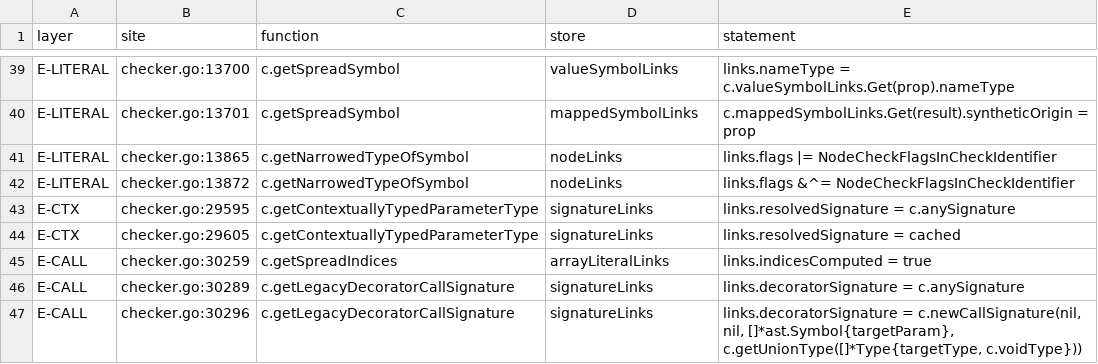
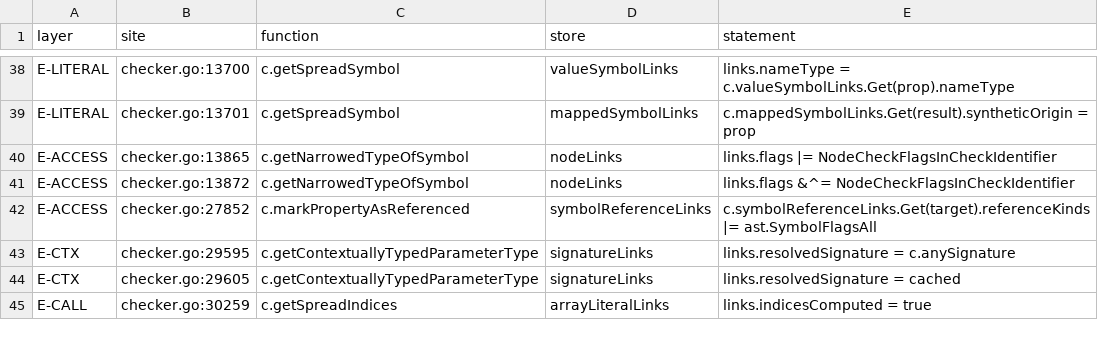
Before and after one commit to ump45nose/bun, a TSV file: lint/units/typecheck/checker-expressions-calls-flow/top-down/data/sites_writes.tsv, drawn as a sheet; only a part is shown, gaps mark what is left out; the diff covers the shown part only.

```diff
--- a/lint/units/typecheck/checker-expressions-calls-flow/top-down/data/sites_writes.tsv
+++ b/lint/units/typecheck/checker-expressions-calls-flow/top-down/data/sites_writes.tsv
@@ -40,4 +39,5 @@ E-LITERAL	checker.go:13700	c.getSpreadSymbol	valueSymbolLinks	links.nameType = c
 E-LITERAL	checker.go:13701	c.getSpreadSymbol	mappedSymbolLinks	c.mappedSymbolLinks.Get(result).syntheticOrigin = prop
-E-LITERAL	checker.go:13865	c.getNarrowedTypeOfSymbol	nodeLinks	links.flags |= NodeCheckFlagsInCheckIdentifier
-E-LITERAL	checker.go:13872	c.getNarrowedTypeOfSymbol	nodeLinks	links.flags &^= NodeCheckFlagsInCheckIdentifier
+E-ACCESS	checker.go:13865	c.getNarrowedTypeOfSymbol	nodeLinks	links.flags |= NodeCheckFlagsInCheckIdentifier
+E-ACCESS	checker.go:13872	c.getNarrowedTypeOfSymbol	nodeLinks	links.flags &^= NodeCheckFlagsInCheckIdentifier
+E-ACCESS	checker.go:27852	c.markPropertyAsReferenced	symbolReferenceLinks	c.symbolReferenceLinks.Get(target).referenceKinds |= ast.SymbolFlagsAll
 E-CTX	checker.go:29595	c.getContextuallyTypedParameterType	signatureLinks	links.resolvedSignature = c.anySignature
@@ -45,3 +45 @@ E-CTX	checker.go:29605	c.getContextuallyTypedParameterType	signatureLinks	links.
 E-CALL	checker.go:30259	c.getSpreadIndices	arrayLiteralLinks	links.indicesComputed = true
-E-CALL	checker.go:30289	c.getLegacyDecoratorCallSignature	signatureLinks	links.decoratorSignature = c.anySignature
-E-CALL	checker.go:30296	c.getLegacyDecoratorCallSignature	signatureLinks	links.decoratorSignature = c.newCallSignature(nil, nil, []*ast.Symbol{targetParam}, c.getUnionType([]*Type{targetType, c.voidType}))
```
Also changed, not shown: 9 removed rows and 3 edited cells elsewhere in this file, lint/units/typecheck/checker-expressions-calls-flow/top-down/data/k4_es5_only_blocks.tsv, lint/units/typecheck/checker-expressions-calls-flow/top-down/data/port_status_rows.tsv, 37 other files.
